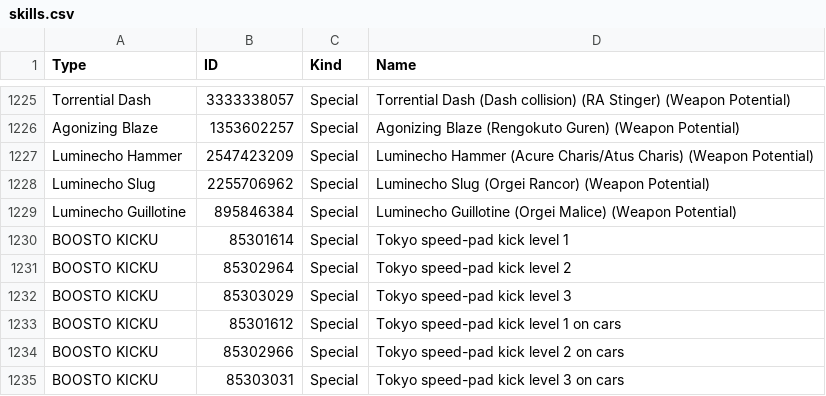
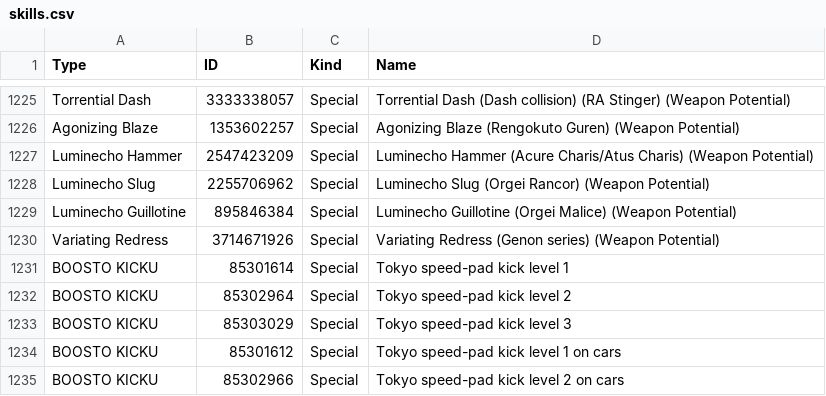
Before and after one commit to VariantXYZ/PSO2ACT, a CSV file: PSO2ACT/skills.csv, drawn as a sheet; only a part is shown, gaps mark what is left out; the shorter side is filled out with more unchanged rows.

Commit message:
Genon (Variating Redress)

```diff
--- a/PSO2ACT/skills.csv
+++ b/PSO2ACT/skills.csv
@@ -1229,2 +1229,3 @@ Luminecho Slug,2255706962,Special,Luminecho Slug (Orgei Rancor) (Weapon Potentia
 Luminecho Guillotine,895846384,Special,Luminecho Guillotine (Orgei Malice) (Weapon Potential)
+Variating Redress,3714671926,Special,Variating Redress (Genon series) (Weapon Potential)
 BOOSTO KICKU,85301614,Special,Tokyo speed-pad kick level 1
```
